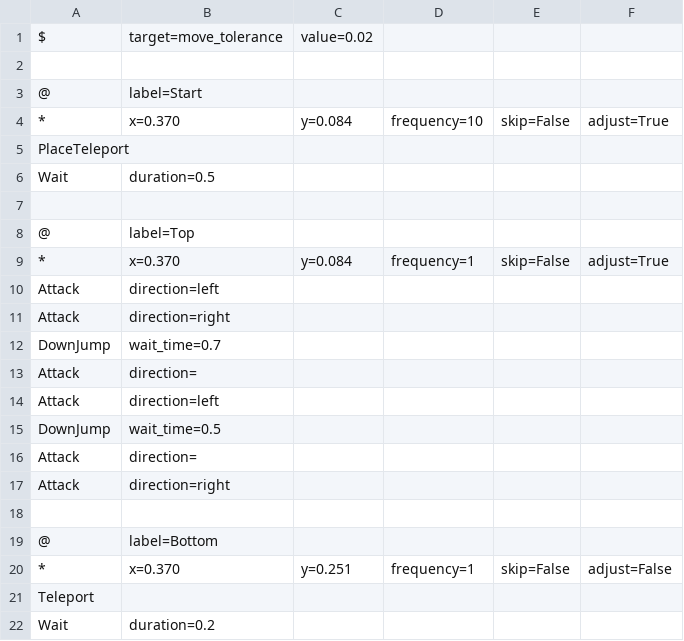
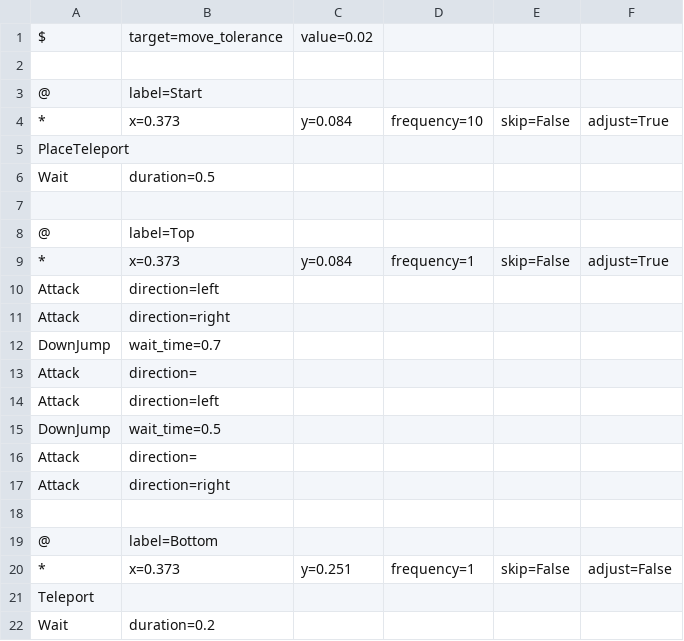
Before and after one commit to wanliAlex/easymaple, a CSV file: resources/routines/marksman/ODF2.csv, drawn as a sheet.

```diff
--- a/resources/routines/marksman/ODF2.csv
+++ b/resources/routines/marksman/ODF2.csv
@@ -3,3 +3,3 @@ $, target=move_tolerance, value=0.02
 @, label=Start
-*, x=0.370, y=0.084, frequency=10, skip=False, adjust=True
+*, x=0.373, y=0.084, frequency=10, skip=False, adjust=True
     PlaceTeleport
@@ -8,3 +8,3 @@ $, target=move_tolerance, value=0.02
 @, label=Top
-*, x=0.370, y=0.084, frequency=1, skip=False, adjust=True
+*, x=0.373, y=0.084, frequency=1, skip=False, adjust=True
     Attack, direction=left
@@ -19,3 +19,3 @@ $, target=move_tolerance, value=0.02
 @, label=Bottom
-*, x=0.370, y=0.251, frequency=1, skip=False, adjust=False
+*, x=0.373, y=0.251, frequency=1, skip=False, adjust=False
     Teleport
```
Also changed, not shown: resources/routines/nightlord/sh2.csv, 2 other files.
